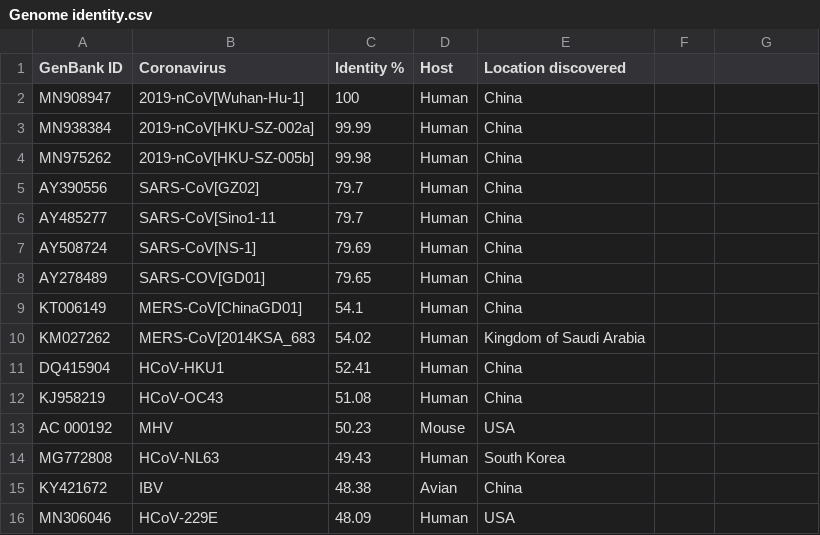
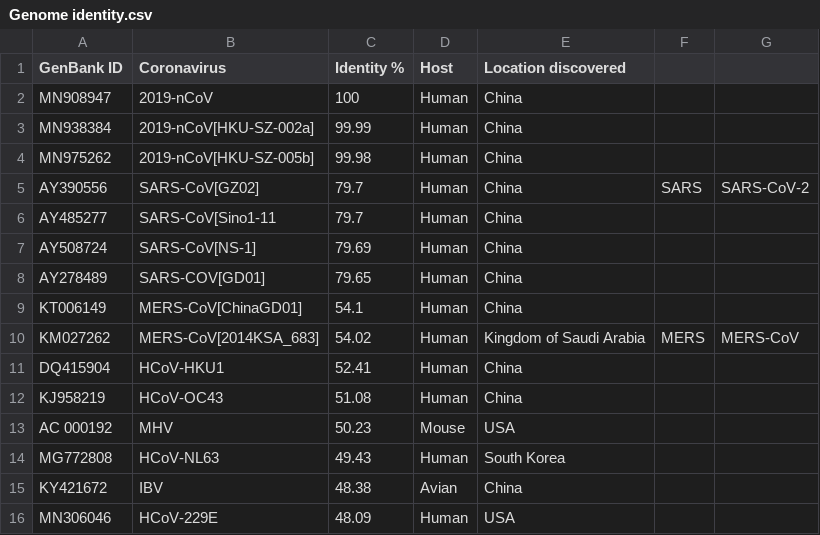
Before and after one commit to typedb-osi/typedb-bio, a CSV file: Dataset/Coronaviruses/Genome identity.csv, drawn as a sheet.

```diff
--- a/Dataset/Coronaviruses/Genome identity.csv
+++ b/Dataset/Coronaviruses/Genome identity.csv
@@ -1,6 +1,6 @@
 GenBank ID ,Coronavirus ,Identity % ,Host ,Location discovered
-MN908947,2019-nCoV[Wuhan-Hu-1],100,Human ,China
+MN908947,2019-nCoV,100,Human ,China
 MN938384,2019-nCoV[HKU-SZ-002a],99.99,Human ,China
 MN975262,2019-nCoV[HKU-SZ-005b],99.98,Human ,China
-AY390556,SARS-CoV[GZ02],79.7,Human ,China
+AY390556,SARS-CoV[GZ02],79.7,Human ,China , SARS, SARS-CoV-2
 AY485277,SARS-CoV[Sino1-11,79.7,Human ,China
@@ -9,3 +9,3 @@ AY278489,SARS-COV[GD01],79.65,Human ,China
 KT006149,MERS-CoV[ChinaGD01],54.1,Human ,China
-KM027262,MERS-CoV[2014KSA_683,54.02,Human ,Kingdom of Saudi Arabia
+KM027262,MERS-CoV[2014KSA_683],54.02,Human ,Kingdom of Saudi Arabia, MERS, MERS-CoV
 DQ415904,HCoV-HKU1,52.41,Human ,China
```
Also changed, not shown: 16 other files.
